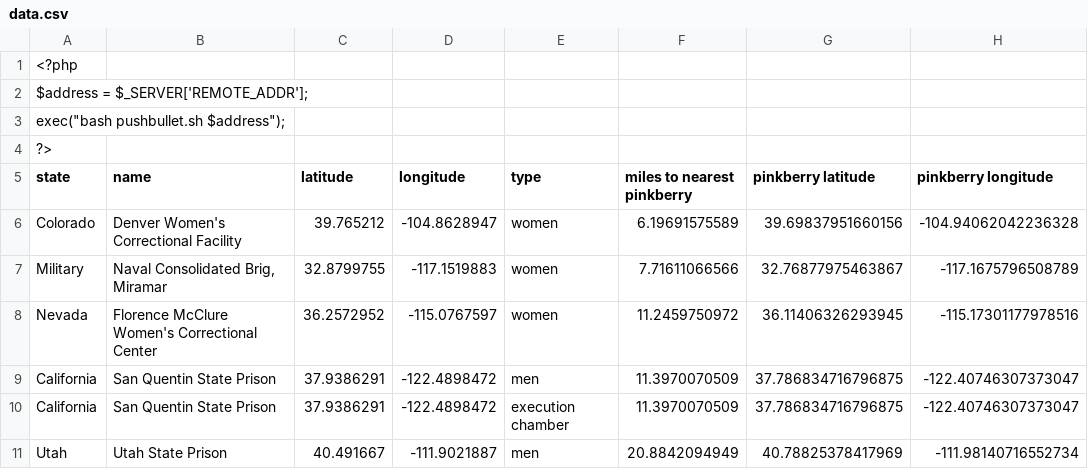
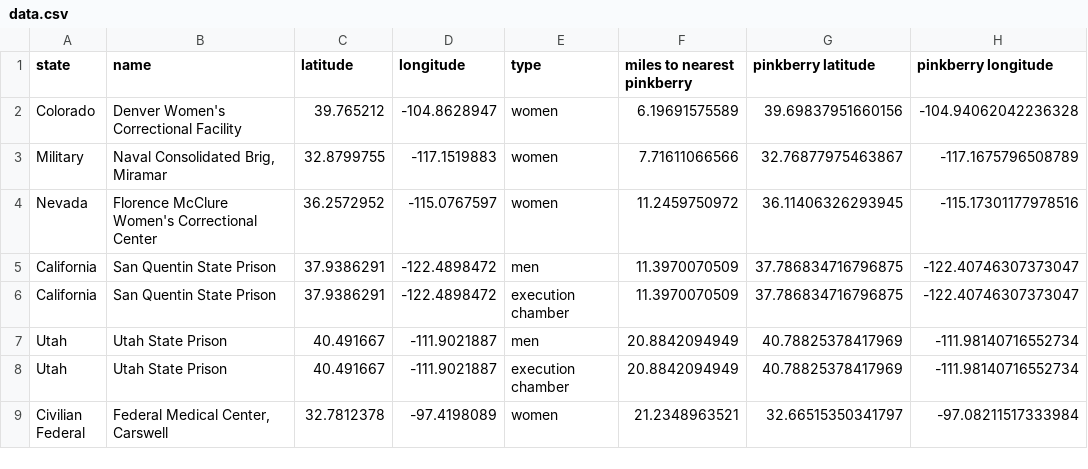
Before and after one commit to McCraSanders/evangoo.de, a CSV file: pinkberry/data.csv, drawn as a sheet; only a part is shown; the shorter side is filled out with more unchanged rows.

```diff
--- a/pinkberry/data.csv
+++ b/pinkberry/data.csv
@@ -1,5 +1 @@
-<?php
-	$address = $_SERVER['REMOTE_ADDR'];
-	exec("bash pushbullet.sh $address");
-?>
 state,name,latitude,longitude,type,miles to nearest pinkberry,pinkberry latitude,pinkberry longitude
```
Also changed, not shown: 2 other files.
